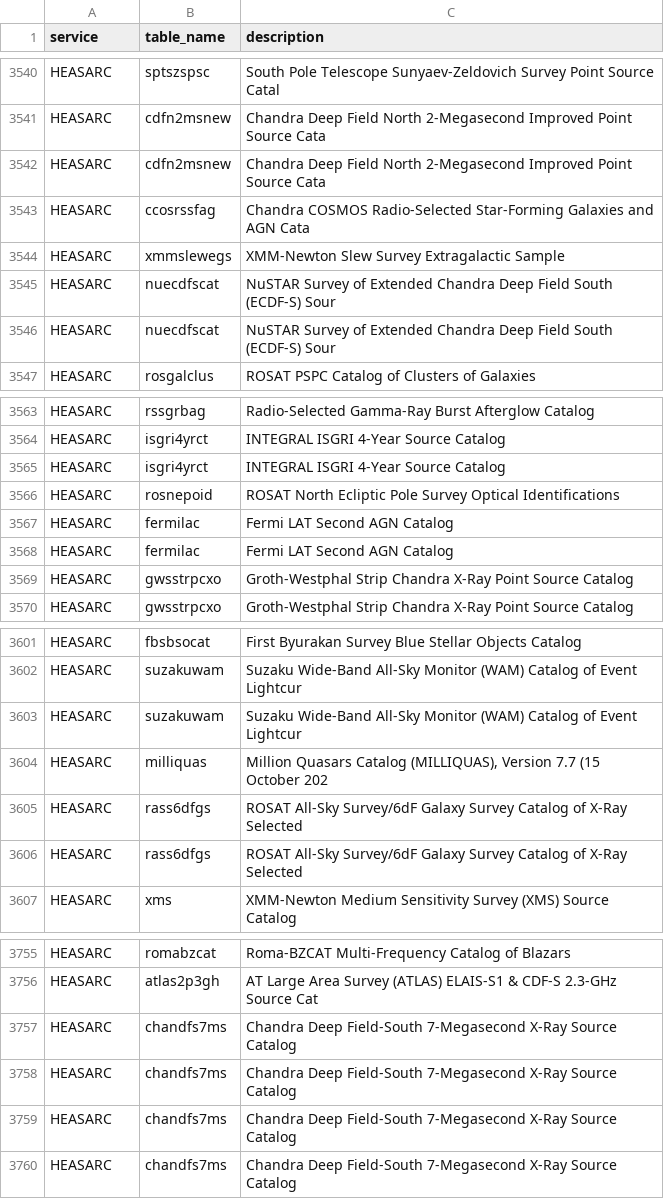
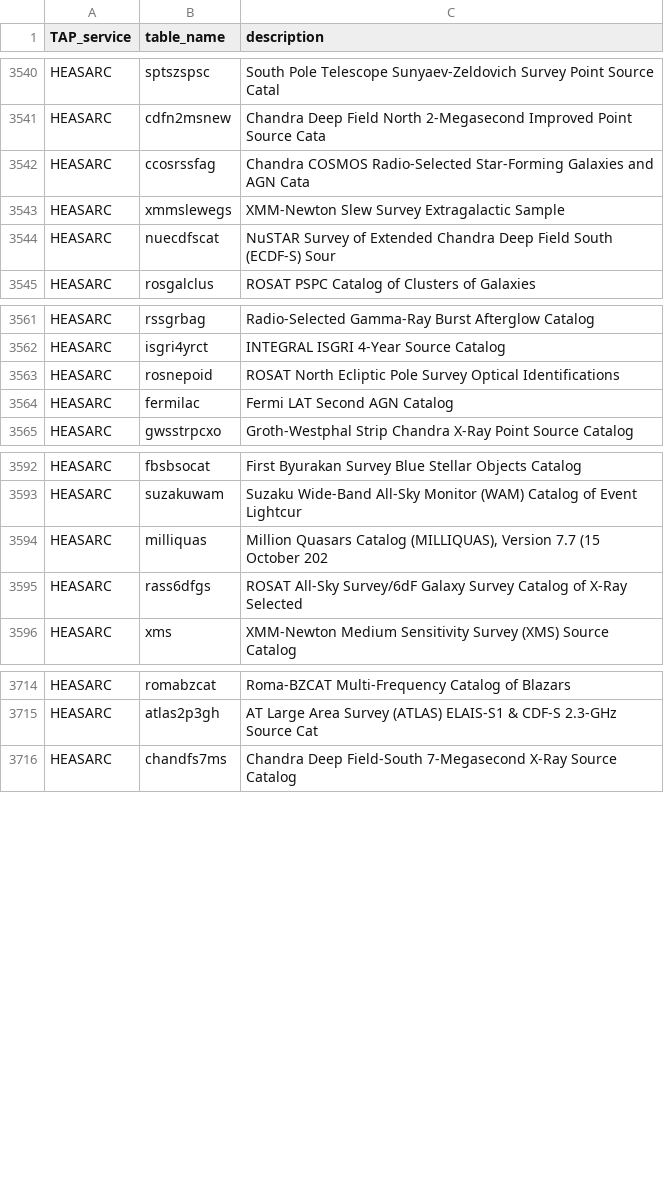
Before and after one commit to ErikVini/specz_compilation, a CSV file: Catalogues_All.csv, drawn as a sheet; only a part is shown, gaps mark what is left out; the diff covers the shown part only.

```diff
--- a/Catalogues_All.csv
+++ b/Catalogues_All.csv
@@ -1 +1 @@
-service,table_name,description
+TAP_service,table_name,description
@@ -3541,3 +3541,2 @@ HEASARC,sptszspsc,South Pole Telescope Sunyaev-Zeldovich Survey Point Source Cat
 HEASARC,cdfn2msnew,Chandra Deep Field North 2-Megasecond Improved Point Source Cata
-HEASARC,cdfn2msnew,Chandra Deep Field North 2-Megasecond Improved Point Source Cata
 HEASARC,ccosrssfag,Chandra COSMOS Radio-Selected Star-Forming Galaxies and AGN Cata
@@ -3545,3 +3544,2 @@ HEASARC,xmmslewegs,XMM-Newton Slew Survey Extragalactic Sample
 HEASARC,nuecdfscat,NuSTAR Survey of Extended Chandra Deep Field South (ECDF-S) Sour
-HEASARC,nuecdfscat,NuSTAR Survey of Extended Chandra Deep Field South (ECDF-S) Sour
 HEASARC,rosgalclus,ROSAT PSPC Catalog of Clusters of Galaxies
@@ -3564,7 +3562,4 @@ HEASARC,rssgrbag,Radio-Selected Gamma-Ray Burst Afterglow Catalog
 HEASARC,isgri4yrct,INTEGRAL ISGRI 4-Year Source Catalog
-HEASARC,isgri4yrct,INTEGRAL ISGRI 4-Year Source Catalog
 HEASARC,rosnepoid,ROSAT North Ecliptic Pole Survey Optical Identifications
 HEASARC,fermilac,Fermi LAT Second AGN Catalog
-HEASARC,fermilac,Fermi LAT Second AGN Catalog
-HEASARC,gwsstrpcxo,Groth-Westphal Strip Chandra X-Ray Point Source Catalog
 HEASARC,gwsstrpcxo,Groth-Westphal Strip Chandra X-Ray Point Source Catalog
@@ -3602,6 +3593,4 @@ HEASARC,fbsbsocat,First Byurakan Survey Blue Stellar Objects Catalog
 HEASARC,suzakuwam,Suzaku Wide-Band All-Sky Monitor (WAM) Catalog of Event Lightcur
-HEASARC,suzakuwam,Suzaku Wide-Band All-Sky Monitor (WAM) Catalog of Event Lightcur
 HEASARC,milliquas,"Million Quasars Catalog (MILLIQUAS), Version 7.7 (15 October 202"
 HEASARC,rass6dfgs,ROSAT All-Sky Survey/6dF Galaxy Survey Catalog of X-Ray Selected
-HEASARC,rass6dfgs,ROSAT All-Sky Survey/6dF Galaxy Survey Catalog of X-Ray Selected
 HEASARC,xms,XMM-Newton Medium Sensitivity Survey (XMS) Source Catalog
@@ -3756,5 +3715,2 @@ HEASARC,romabzcat,Roma-BZCAT Multi-Frequency Catalog of Blazars
 HEASARC,atlas2p3gh,AT Large Area Survey (ATLAS) ELAIS-S1 & CDF-S 2.3-GHz Source Cat
-HEASARC,chandfs7ms,Chandra Deep Field-South 7-Megasecond X-Ray Source Catalog
-HEASARC,chandfs7ms,Chandra Deep Field-South 7-Megasecond X-Ray Source Catalog
-HEASARC,chandfs7ms,Chandra Deep Field-South 7-Megasecond X-Ray Source Catalog
 HEASARC,chandfs7ms,Chandra Deep Field-South 7-Megasecond X-Ray Source Catalog
```
Also changed, not shown: 34 removed rows elsewhere in this file, 1 other file.
